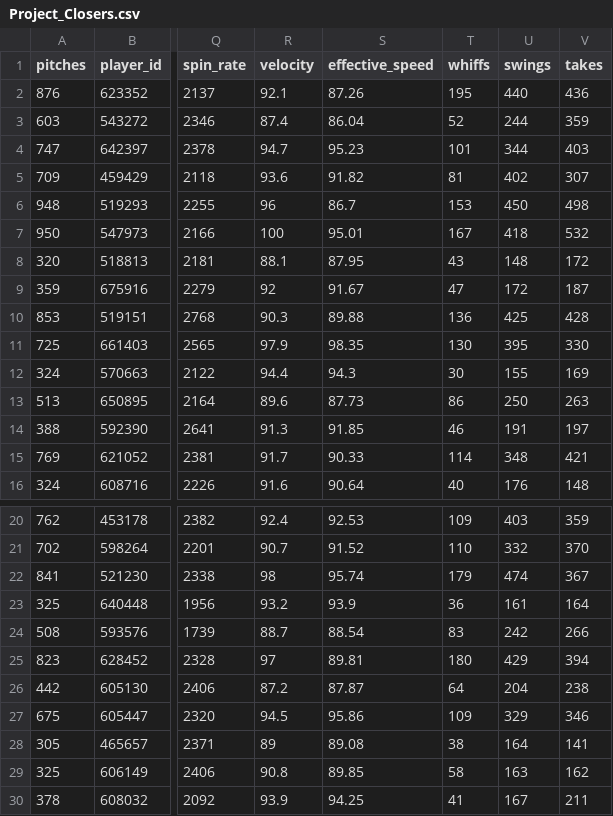
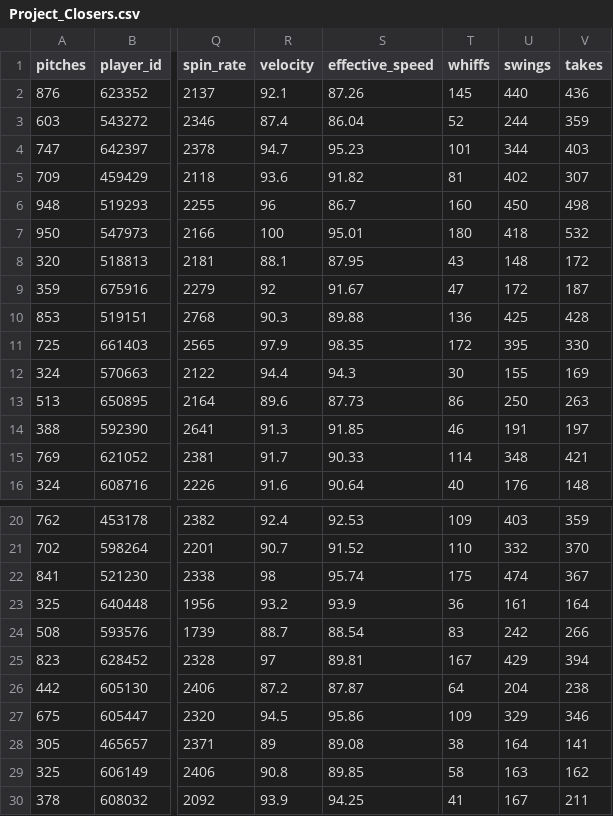
Before and after one commit to mbod/comm318_F21_Project_Group3, a CSV file: data/Project_Data_Files/Project_Closers.csv, drawn as a sheet; only a part is shown, gaps mark what is left out; the diff names each change by its address in the sheet, - before the commit and + after, or states it on an @@ line.

Commit message:
update to data_analysis notebooks

```diff
--- a/data/Project_Data_Files/Project_Closers.csv
+++ b/data/Project_Data_Files/Project_Closers.csv
-T2 (whiffs): 195
+T2 (whiffs): 145
-T6 (whiffs): 153
+T6 (whiffs): 160
-T7 (whiffs): 167
+T7 (whiffs): 180
-T11 (whiffs): 130
+T11 (whiffs): 172
-T22 (whiffs): 179
+T22 (whiffs): 175
-T25 (whiffs): 180
+T25 (whiffs): 167
```
Also changed, not shown: data/Clean_Data_Files/CP_df.csv, 36 other files.
